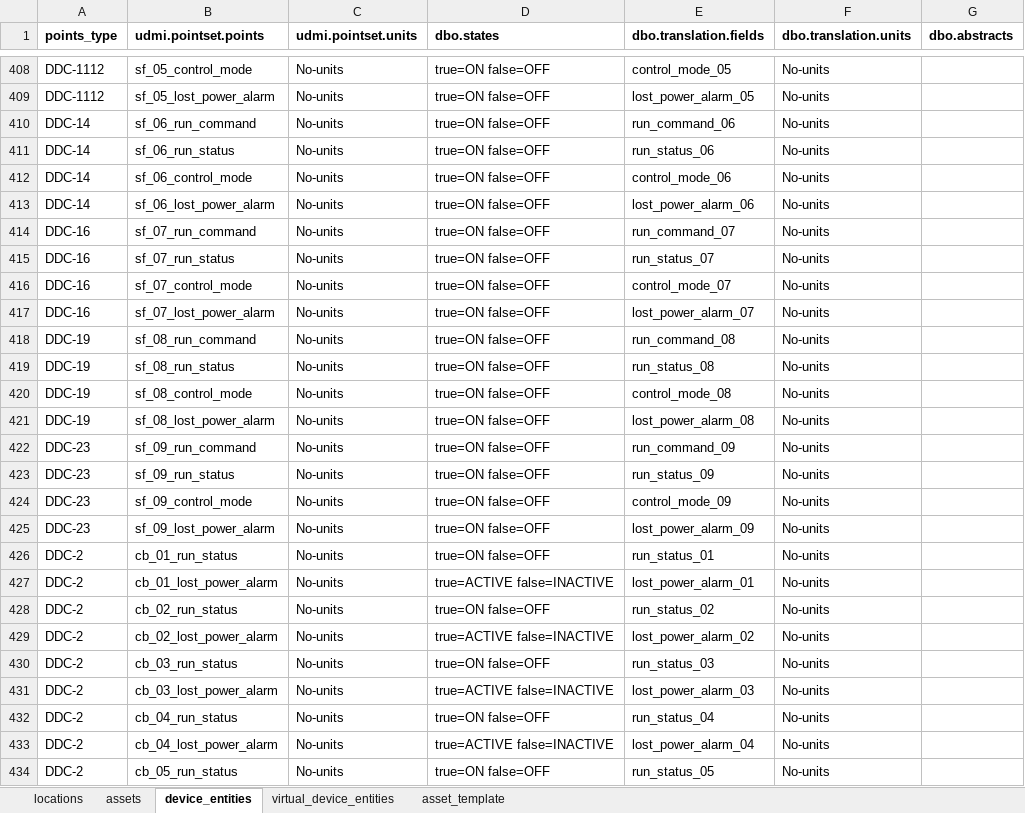
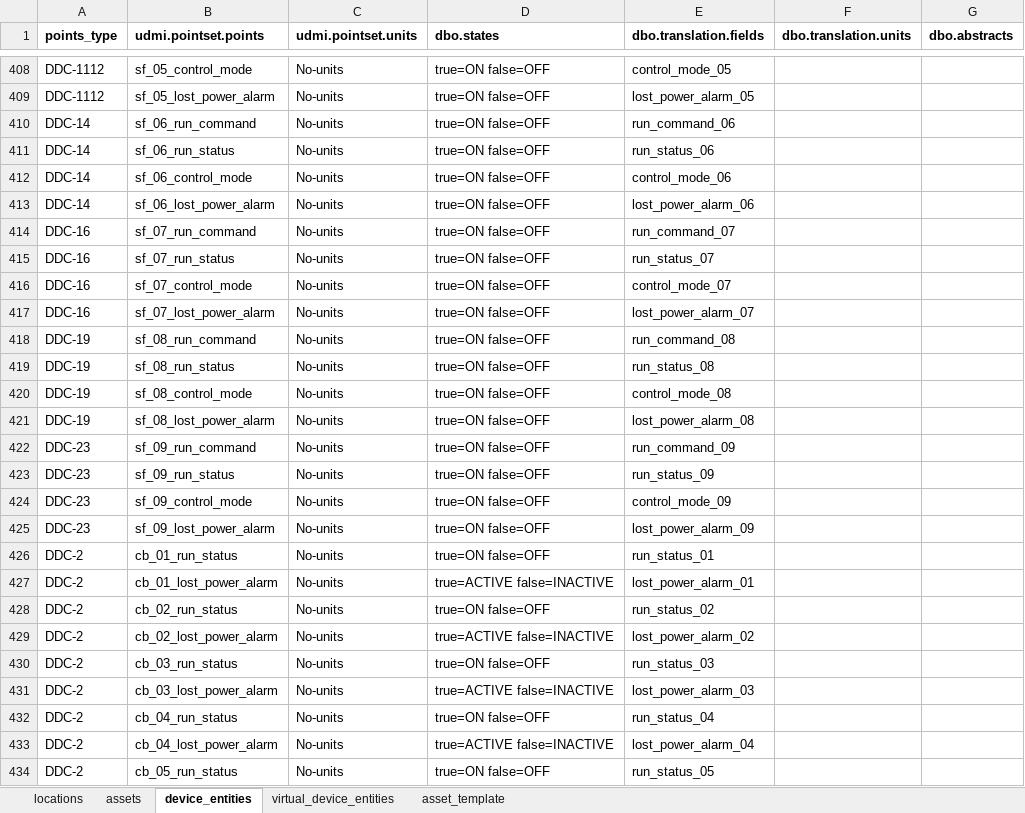
Before and after one commit to darshanjain12/KYOTO-W-BOS, an Excel workbook: YAML-CREATION/ALL-DDC/all-ddc.xlsx, sheet device_entities, drawn as a sheet; only a part is shown, gaps mark what is left out; values as stored, in another font and other column widths than the file's, no borders; the diff covers the shown part only; the diff names each change by its address in the sheet, - before the commit and + after, or states it on an @@ line.

```diff
--- a/YAML-CREATION/ALL-DDC/all-ddc.xlsx (sheet device_entities)
+++ b/YAML-CREATION/ALL-DDC/all-ddc.xlsx (sheet device_entities)
-F408:F434 (dbo.translation.units): No-units
+F408:F434 (dbo.translation.units): (empty)
```
Also changed, not shown: 617 edited cells elsewhere in this sheet.
